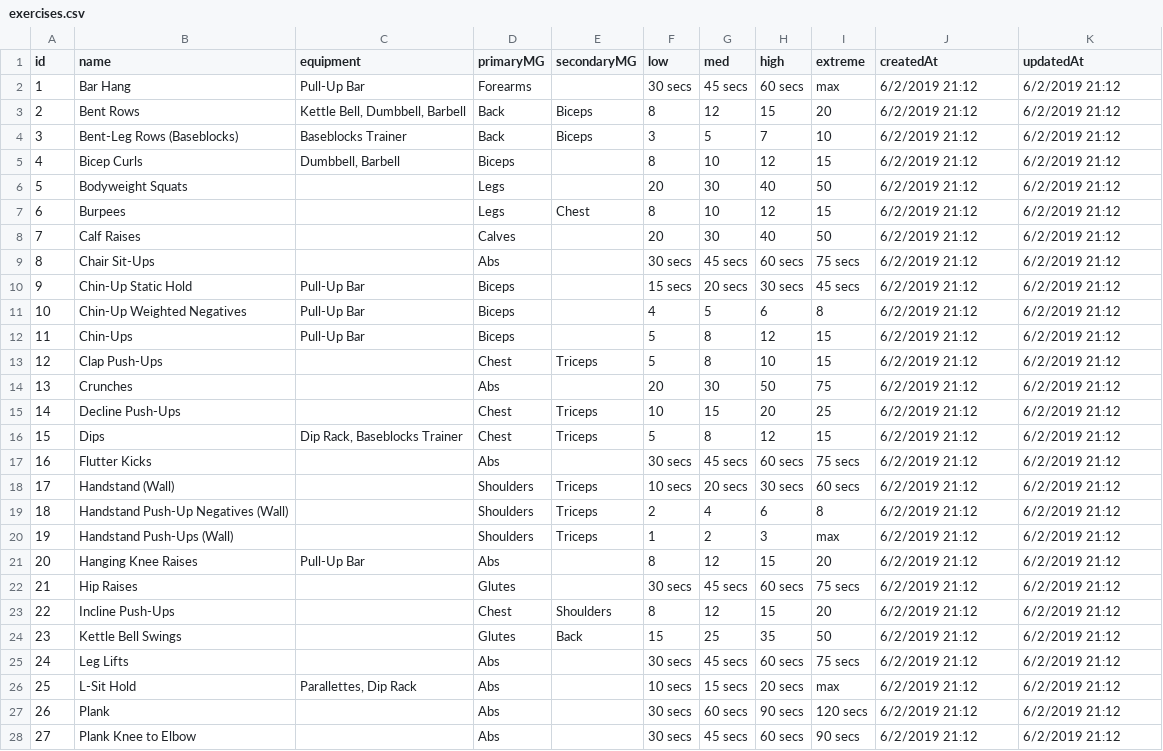
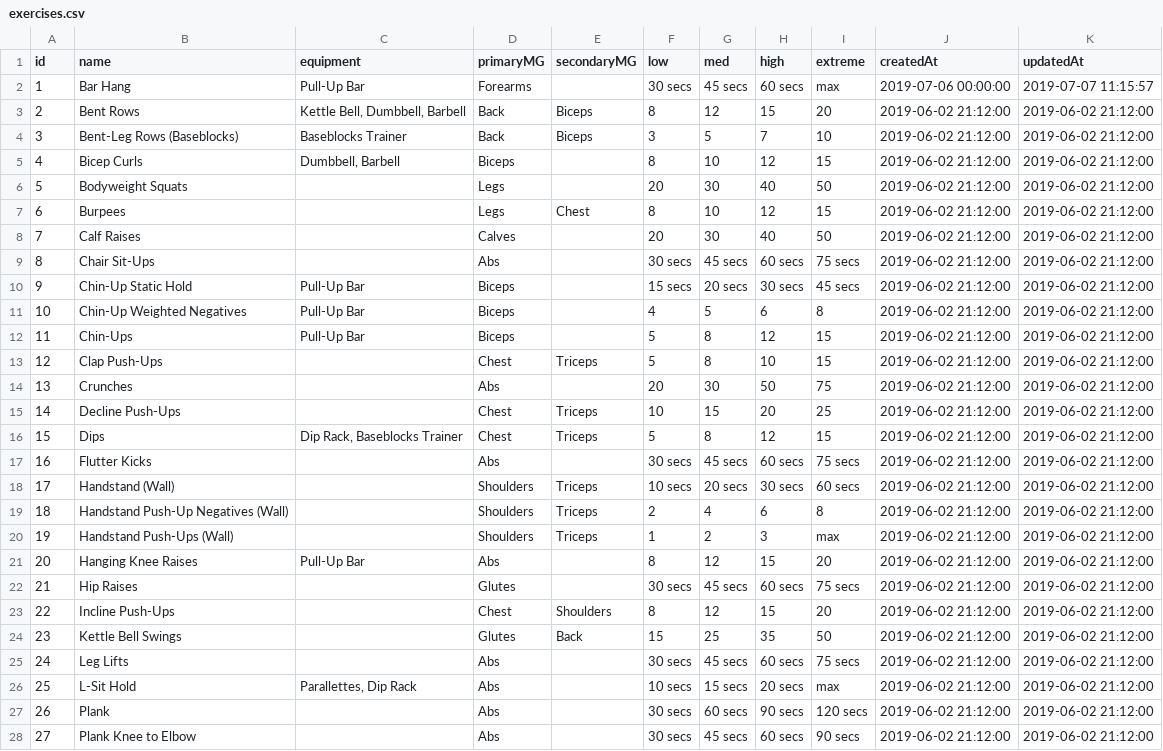
Before and after one commit to curtisyungen/outwork-1.0, a CSV file: exercises.csv, drawn as a sheet; only a part is shown; the diff covers the shown part only.

```diff
--- a/exercises.csv
+++ b/exercises.csv
@@ -1,28 +1,28 @@
 id,name,equipment,primaryMG,secondaryMG,low,med,high,extreme,createdAt,updatedAt
-1,Bar Hang,Pull-Up Bar,Forearms,,30 secs,45 secs,60 secs,max,6/2/2019 21:12,6/2/2019 21:12
-2,Bent Rows,"Kettle Bell, Dumbbell, Barbell",Back,Biceps,8,12,15,20,6/2/2019 21:12,6/2/2019 21:12
-3,Bent-Leg Rows (Baseblocks),Baseblocks Trainer,Back,Biceps,3,5,7,10,6/2/2019 21:12,6/2/2019 21:12
-4,Bicep Curls,"Dumbbell, Barbell",Biceps,,8,10,12,15,6/2/2019 21:12,6/2/2019 21:12
-5,Bodyweight Squats,,Legs,,20,30,40,50,6/2/2019 21:12,6/2/2019 21:12
-6,Burpees,,Legs,Chest,8,10,12,15,6/2/2019 21:12,6/2/2019 21:12
-7,Calf Raises,,Calves,,20,30,40,50,6/2/2019 21:12,6/2/2019 21:12
-8,Chair Sit-Ups,,Abs,,30 secs,45 secs,60 secs,75 secs,6/2/2019 21:12,6/2/2019 21:12
-9,Chin-Up Static Hold,Pull-Up Bar,Biceps,,15 secs,20 secs,30 secs,45 secs,6/2/2019 21:12,6/2/2019 21:12
-10,Chin-Up Weighted Negatives,Pull-Up Bar,Biceps,,4,5,6,8,6/2/2019 21:12,6/2/2019 21:12
-11,Chin-Ups,Pull-Up Bar,Biceps,,5,8,12,15,6/2/2019 21:12,6/2/2019 21:12
-12,Clap Push-Ups,,Chest,Triceps,5,8,10,15,6/2/2019 21:12,6/2/2019 21:12
-13,Crunches,,Abs,,20,30,50,75,6/2/2019 21:12,6/2/2019 21:12
-14,Decline Push-Ups,,Chest,Triceps,10,15,20,25,6/2/2019 21:12,6/2/2019 21:12
-15,Dips,"Dip Rack, Baseblocks Trainer",Chest,Triceps,5,8,12,15,6/2/2019 21:12,6/2/2019 21:12
-16,Flutter Kicks,,Abs,,30 secs,45 secs,60 secs,75 secs,6/2/2019 21:12,6/2/2019 21:12
-17,Handstand (Wall),,Shoulders,Triceps,10 secs,20 secs,30 secs,60 secs,6/2/2019 21:12,6/2/2019 21:12
-18,Handstand Push-Up Negatives (Wall),,Shoulders,Triceps,2,4,6,8,6/2/2019 21:12,6/2/2019 21:12
-19,Handstand Push-Ups (Wall),,Shoulders,Triceps,1,2,3,max,6/2/2019 21:12,6/2/2019 21:12
-20,Hanging Knee Raises,Pull-Up Bar,Abs,,8,12,15,20,6/2/2019 21:12,6/2/2019 21:12
-21,Hip Raises,,Glutes,,30 secs,45 secs,60 secs,75 secs,6/2/2019 21:12,6/2/2019 21:12
-22,Incline Push-Ups,,Chest,Shoulders,8,12,15,20,6/2/2019 21:12,6/2/2019 21:12
-23,Kettle Bell Swings,,Glutes,Back,15,25,35,50,6/2/2019 21:12,6/2/2019 21:12
-24,Leg Lifts,,Abs,,30 secs,45 secs,60 secs,75 secs,6/2/2019 21:12,6/2/2019 21:12
-25,L-Sit Hold,"Parallettes, Dip Rack",Abs,,10 secs,15 secs,20 secs,max,6/2/2019 21:12,6/2/2019 21:12
-26,Plank,,Abs,,30 secs,60 secs,90 secs,120 secs,6/2/2019 21:12,6/2/2019 21:12
-27,Plank Knee to Elbow,,Abs,,30 secs,45 secs,60 secs,90 secs,6/2/2019 21:12,6/2/2019 21:12
+1,Bar Hang,Pull-Up Bar,Forearms,,30 secs,45 secs,60 secs,max,2019-07-06 00:00:00,2019-07-07 11:15:57
+2,Bent Rows,"Kettle Bell, Dumbbell, Barbell",Back,Biceps,8,12,15,20,2019-06-02 21:12:00,2019-06-02 21:12:00
+3,Bent-Leg Rows (Baseblocks),Baseblocks Trainer,Back,Biceps,3,5,7,10,2019-06-02 21:12:00,2019-06-02 21:12:00
+4,Bicep Curls,"Dumbbell, Barbell",Biceps,,8,10,12,15,2019-06-02 21:12:00,2019-06-02 21:12:00
+5,Bodyweight Squats,,Legs,,20,30,40,50,2019-06-02 21:12:00,2019-06-02 21:12:00
+6,Burpees,,Legs,Chest,8,10,12,15,2019-06-02 21:12:00,2019-06-02 21:12:00
+7,Calf Raises,,Calves,,20,30,40,50,2019-06-02 21:12:00,2019-06-02 21:12:00
+8,Chair Sit-Ups,,Abs,,30 secs,45 secs,60 secs,75 secs,2019-06-02 21:12:00,2019-06-02 21:12:00
+9,Chin-Up Static Hold,Pull-Up Bar,Biceps,,15 secs,20 secs,30 secs,45 secs,2019-06-02 21:12:00,2019-06-02 21:12:00
+10,Chin-Up Weighted Negatives,Pull-Up Bar,Biceps,,4,5,6,8,2019-06-02 21:12:00,2019-06-02 21:12:00
+11,Chin-Ups,Pull-Up Bar,Biceps,,5,8,12,15,2019-06-02 21:12:00,2019-06-02 21:12:00
+12,Clap Push-Ups,,Chest,Triceps,5,8,10,15,2019-06-02 21:12:00,2019-06-02 21:12:00
+13,Crunches,,Abs,,20,30,50,75,2019-06-02 21:12:00,2019-06-02 21:12:00
+14,Decline Push-Ups,,Chest,Triceps,10,15,20,25,2019-06-02 21:12:00,2019-06-02 21:12:00
+15,Dips,"Dip Rack, Baseblocks Trainer",Chest,Triceps,5,8,12,15,2019-06-02 21:12:00,2019-06-02 21:12:00
+16,Flutter Kicks,,Abs,,30 secs,45 secs,60 secs,75 secs,2019-06-02 21:12:00,2019-06-02 21:12:00
+17,Handstand (Wall),,Shoulders,Triceps,10 secs,20 secs,30 secs,60 secs,2019-06-02 21:12:00,2019-06-02 21:12:00
+18,Handstand Push-Up Negatives (Wall),,Shoulders,Triceps,2,4,6,8,2019-06-02 21:12:00,2019-06-02 21:12:00
+19,Handstand Push-Ups (Wall),,Shoulders,Triceps,1,2,3,max,2019-06-02 21:12:00,2019-06-02 21:12:00
+20,Hanging Knee Raises,Pull-Up Bar,Abs,,8,12,15,20,2019-06-02 21:12:00,2019-06-02 21:12:00
+21,Hip Raises,,Glutes,,30 secs,45 secs,60 secs,75 secs,2019-06-02 21:12:00,2019-06-02 21:12:00
+22,Incline Push-Ups,,Chest,Shoulders,8,12,15,20,2019-06-02 21:12:00,2019-06-02 21:12:00
+23,Kettle Bell Swings,,Glutes,Back,15,25,35,50,2019-06-02 21:12:00,2019-06-02 21:12:00
+24,Leg Lifts,,Abs,,30 secs,45 secs,60 secs,75 secs,2019-06-02 21:12:00,2019-06-02 21:12:00
+25,L-Sit Hold,"Parallettes, Dip Rack",Abs,,10 secs,15 secs,20 secs,max,2019-06-02 21:12:00,2019-06-02 21:12:00
+26,Plank,,Abs,,30 secs,60 secs,90 secs,120 secs,2019-06-02 21:12:00,2019-06-02 21:12:00
+27,Plank Knee to Elbow,,Abs,,30 secs,45 secs,60 secs,90 secs,2019-06-02 21:12:00,2019-06-02 21:12:00
```
Also changed, not shown: 40 edited cells elsewhere in this file, 3 other files.
